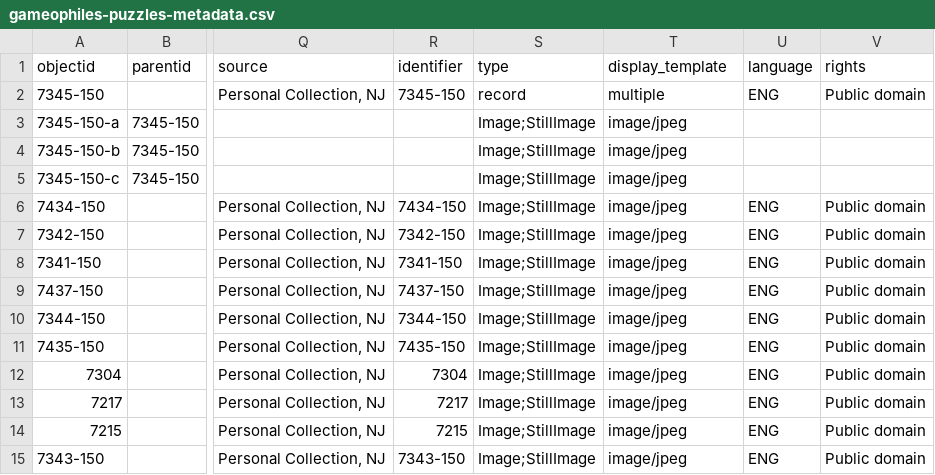
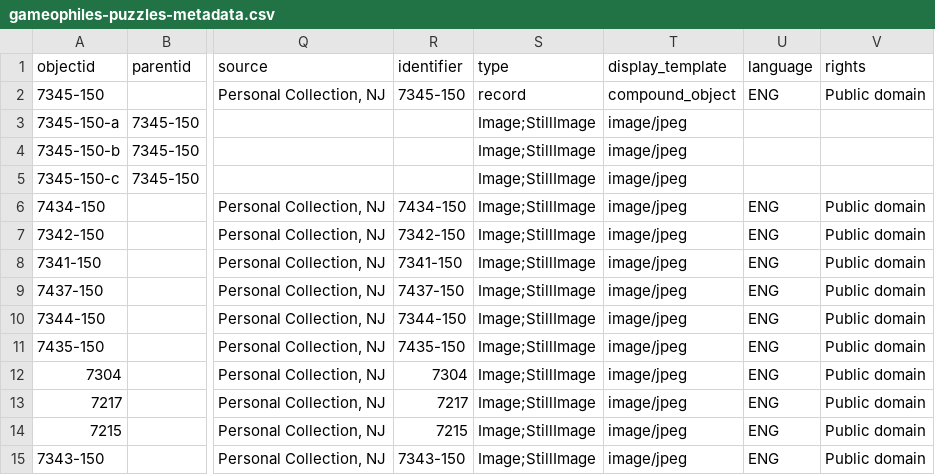
Before and after one commit to ZuzannaKelvin/gameophiles-unlimited-jigsaw-puzzles-csv, a CSV file: _data/gameophiles-puzzles-metadata.csv, drawn as a sheet; only a part is shown, gaps mark what is left out; the diff names each change by its address in the sheet, - before the commit and + after, or states it on an @@ line.

Commit message:
Update gameophiles-puzzles-metadata.csv

```diff
--- a/_data/gameophiles-puzzles-metadata.csv
+++ b/_data/gameophiles-puzzles-metadata.csv
-T2 (display_template): multiple
+T2 (display_template): compound_object
```
